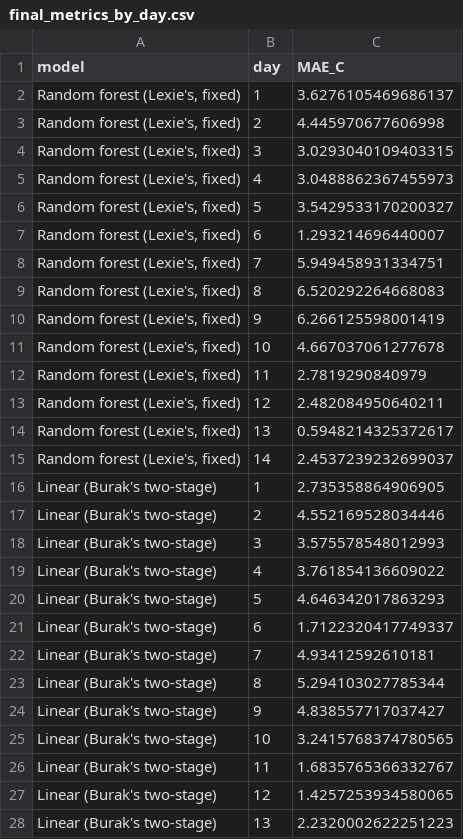
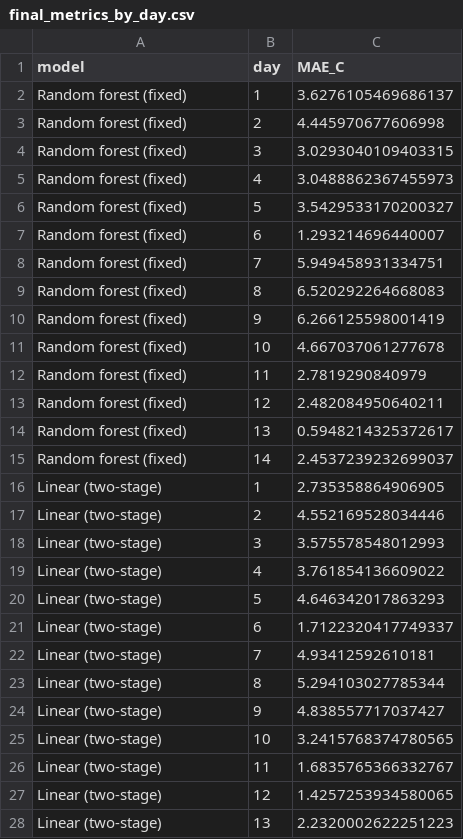
Before and after one commit to Lexielinnnnn/rdu_hourly_temperature, a CSV file: final_model/results/final_metrics_by_day.csv, drawn as a sheet; only a part is shown; the diff covers the shown part only.

```diff
--- a/final_model/results/final_metrics_by_day.csv
+++ b/final_model/results/final_metrics_by_day.csv
@@ -1,28 +1,28 @@
 model,day,MAE_C
-"Random forest (Lexie's, fixed)",1,3.6276105469686137
-"Random forest (Lexie's, fixed)",2,4.445970677606998
-"Random forest (Lexie's, fixed)",3,3.0293040109403315
-"Random forest (Lexie's, fixed)",4,3.0488862367455973
-"Random forest (Lexie's, fixed)",5,3.5429533170200327
-"Random forest (Lexie's, fixed)",6,1.293214696440007
-"Random forest (Lexie's, fixed)",7,5.949458931334751
-"Random forest (Lexie's, fixed)",8,6.520292264668083
-"Random forest (Lexie's, fixed)",9,6.266125598001419
-"Random forest (Lexie's, fixed)",10,4.667037061277678
-"Random forest (Lexie's, fixed)",11,2.7819290840979
-"Random forest (Lexie's, fixed)",12,2.482084950640211
-"Random forest (Lexie's, fixed)",13,0.5948214325372617
-"Random forest (Lexie's, fixed)",14,2.4537239232699037
-Linear (Burak's two-stage),1,2.735358864906905
-Linear (Burak's two-stage),2,4.552169528034446
-Linear (Burak's two-stage),3,3.575578548012993
-Linear (Burak's two-stage),4,3.761854136609022
-Linear (Burak's two-stage),5,4.646342017863293
-Linear (Burak's two-stage),6,1.7122320417749337
-Linear (Burak's two-stage),7,4.93412592610181
-Linear (Burak's two-stage),8,5.294103027785344
-Linear (Burak's two-stage),9,4.838557717037427
-Linear (Burak's two-stage),10,3.2415768374780565
-Linear (Burak's two-stage),11,1.6835765366332767
-Linear (Burak's two-stage),12,1.4257253934580065
-Linear (Burak's two-stage),13,2.2320002622251223
+Random forest (fixed),1,3.6276105469686137
+Random forest (fixed),2,4.445970677606998
+Random forest (fixed),3,3.0293040109403315
+Random forest (fixed),4,3.0488862367455973
+Random forest (fixed),5,3.5429533170200327
+Random forest (fixed),6,1.293214696440007
+Random forest (fixed),7,5.949458931334751
+Random forest (fixed),8,6.520292264668083
+Random forest (fixed),9,6.266125598001419
+Random forest (fixed),10,4.667037061277678
+Random forest (fixed),11,2.7819290840979
+Random forest (fixed),12,2.482084950640211
+Random forest (fixed),13,0.5948214325372617
+Random forest (fixed),14,2.4537239232699037
+Linear (two-stage),1,2.735358864906905
+Linear (two-stage),2,4.552169528034446
+Linear (two-stage),3,3.575578548012993
+Linear (two-stage),4,3.761854136609022
+Linear (two-stage),5,4.646342017863293
+Linear (two-stage),6,1.7122320417749337
+Linear (two-stage),7,4.93412592610181
+Linear (two-stage),8,5.294103027785344
+Linear (two-stage),9,4.838557717037427
+Linear (two-stage),10,3.2415768374780565
+Linear (two-stage),11,1.6835765366332767
+Linear (two-stage),12,1.4257253934580065
+Linear (two-stage),13,2.2320002622251223
```
Also changed, not shown: 43 edited cells elsewhere in this file, final_model/results/cv_all_runs.csv, final_model/results/cv_error_by_lead_day.csv, 29 other files.
